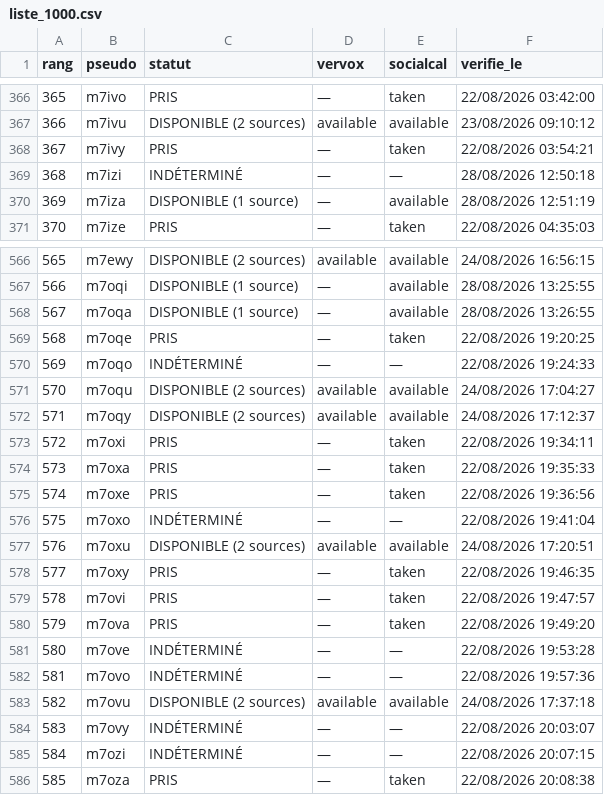
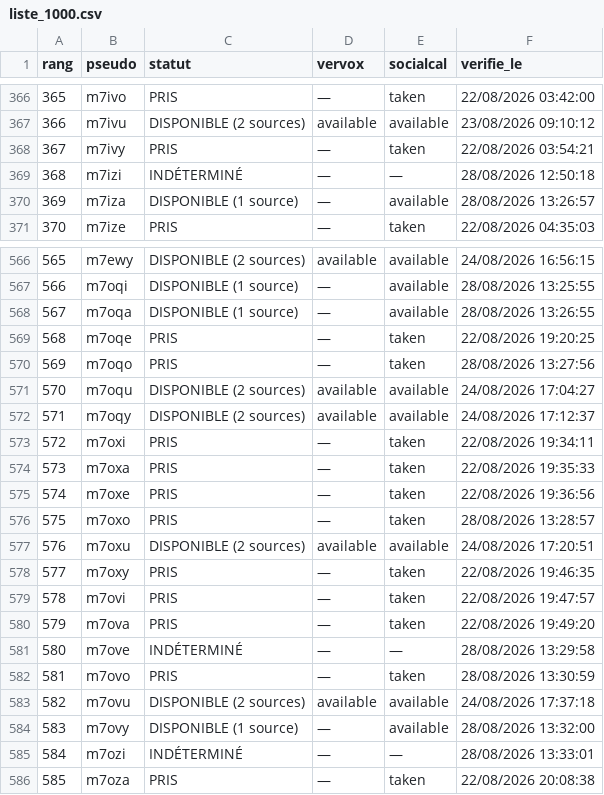
Before and after one commit to Kostas258/Kostas258, a CSV file: liste_1000.csv, drawn as a sheet; only a part is shown, gaps mark what is left out.

```diff
--- a/liste_1000.csv
+++ b/liste_1000.csv
@@ -369,3 +369,3 @@ rang,pseudo,statut,vervox,socialcal,verifie_le
 368,m7izi,INDÉTERMINÉ,—,—,28/08/2026 12:50:18
-369,m7iza,DISPONIBLE (1 source),—,available,28/08/2026 12:51:19
+369,m7iza,DISPONIBLE (1 source),—,available,28/08/2026 13:26:57
 370,m7ize,PRIS,—,taken,22/08/2026 04:35:03
@@ -569,3 +569,3 @@ rang,pseudo,statut,vervox,socialcal,verifie_le
 568,m7oqe,PRIS,—,taken,22/08/2026 19:20:25
-569,m7oqo,INDÉTERMINÉ,—,—,22/08/2026 19:24:33
+569,m7oqo,PRIS,—,taken,28/08/2026 13:27:56
 570,m7oqu,DISPONIBLE (2 sources),available,available,24/08/2026 17:04:27
@@ -575,3 +575,3 @@ rang,pseudo,statut,vervox,socialcal,verifie_le
 574,m7oxe,PRIS,—,taken,22/08/2026 19:36:56
-575,m7oxo,INDÉTERMINÉ,—,—,22/08/2026 19:41:04
+575,m7oxo,PRIS,—,taken,28/08/2026 13:28:57
 576,m7oxu,DISPONIBLE (2 sources),available,available,24/08/2026 17:20:51
@@ -580,7 +580,7 @@ rang,pseudo,statut,vervox,socialcal,verifie_le
 579,m7ova,PRIS,—,taken,22/08/2026 19:49:20
-580,m7ove,INDÉTERMINÉ,—,—,22/08/2026 19:53:28
-581,m7ovo,INDÉTERMINÉ,—,—,22/08/2026 19:57:36
+580,m7ove,INDÉTERMINÉ,—,—,28/08/2026 13:29:58
+581,m7ovo,PRIS,—,taken,28/08/2026 13:30:59
 582,m7ovu,DISPONIBLE (2 sources),available,available,24/08/2026 17:37:18
-583,m7ovy,INDÉTERMINÉ,—,—,22/08/2026 20:03:07
-584,m7ozi,INDÉTERMINÉ,—,—,22/08/2026 20:07:15
+583,m7ovy,DISPONIBLE (1 source),—,available,28/08/2026 13:32:00
+584,m7ozi,INDÉTERMINÉ,—,—,28/08/2026 13:33:01
 585,m7oza,PRIS,—,taken,22/08/2026 20:08:38
```
Also changed, not shown: 5 other files.
